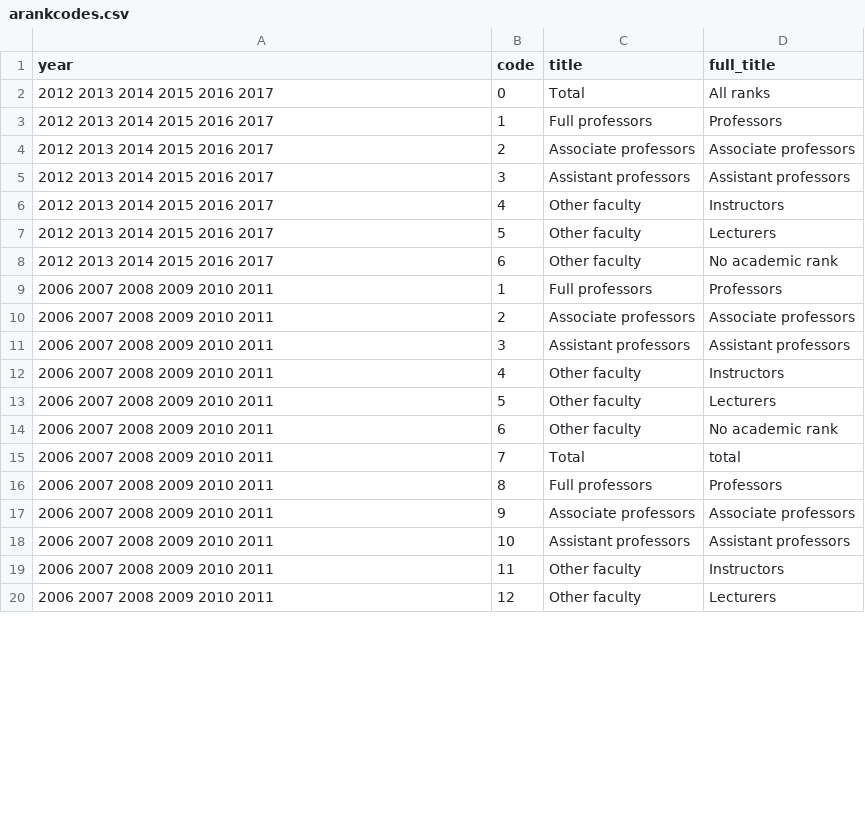
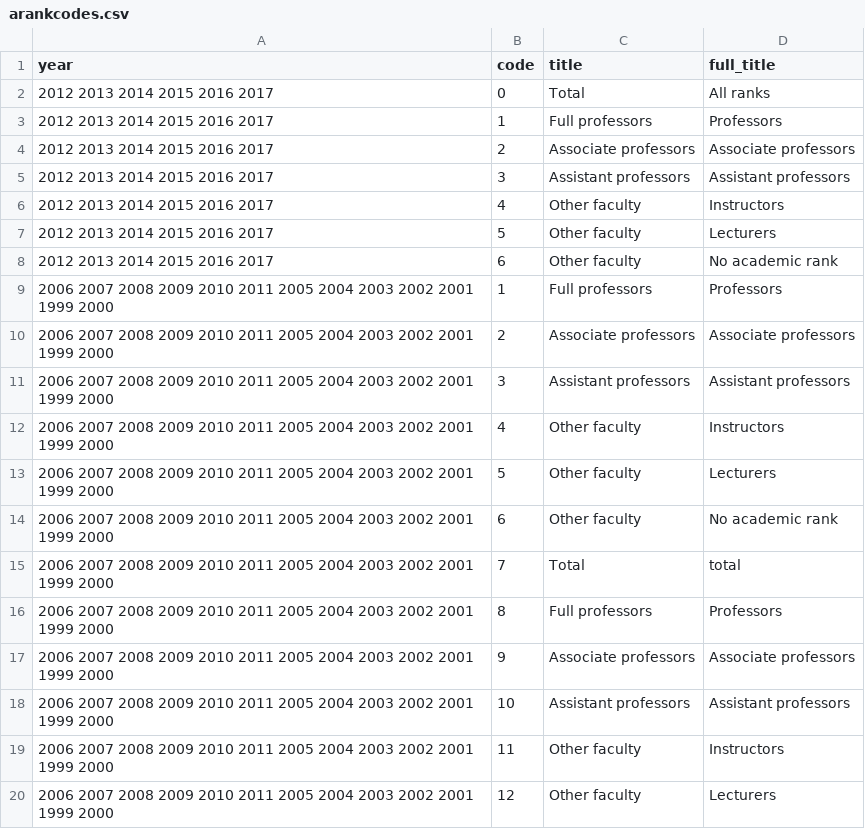
Before and after one commit to arii/urm, a CSV file: arankcodes.csv, drawn as a sheet; only a part is shown; the diff covers the shown part only.

```diff
--- a/arankcodes.csv
+++ b/arankcodes.csv
@@ -8,13 +8,13 @@ year,code,title,full_title
 2012 2013 2014 2015 2016 2017,6,Other faculty,No academic rank
-2006 2007 2008 2009 2010 2011,1,Full professors, Professors
-2006 2007 2008 2009 2010 2011,2,Associate professors, Associate professors
-2006 2007 2008 2009 2010 2011,3,Assistant professors, Assistant professors
-2006 2007 2008 2009 2010 2011,4,Other faculty, Instructors
-2006 2007 2008 2009 2010 2011,5,Other faculty, Lecturers
-2006 2007 2008 2009 2010 2011,6,Other faculty, No academic rank
-2006 2007 2008 2009 2010 2011,7,Total, total
-2006 2007 2008 2009 2010 2011,8,Full professors,Professors
-2006 2007 2008 2009 2010 2011,9,Associate professors,Associate professors
-2006 2007 2008 2009 2010 2011,10,Assistant professors,Assistant professors
-2006 2007 2008 2009 2010 2011,11,Other faculty,Instructors
-2006 2007 2008 2009 2010 2011,12,Other faculty,Lecturers
+2006 2007 2008 2009 2010 2011 2005 2004 2003 2002 2001 1999 2000,1,Full professors, Professors
+2006 2007 2008 2009 2010 2011 2005 2004 2003 2002 2001 1999 2000,2,Associate professors, Associate professors
+2006 2007 2008 2009 2010 2011 2005 2004 2003 2002 2001 1999 2000,3,Assistant professors, Assistant professors
+2006 2007 2008 2009 2010 2011 2005 2004 2003 2002 2001 1999 2000,4,Other faculty, Instructors
+2006 2007 2008 2009 2010 2011 2005 2004 2003 2002 2001 1999 2000,5,Other faculty, Lecturers
+2006 2007 2008 2009 2010 2011 2005 2004 2003 2002 2001 1999 2000,6,Other faculty, No academic rank
+2006 2007 2008 2009 2010 2011 2005 2004 2003 2002 2001 1999 2000,7,Total, total
+2006 2007 2008 2009 2010 2011 2005 2004 2003 2002 2001 1999 2000,8,Full professors,Professors
+2006 2007 2008 2009 2010 2011 2005 2004 2003 2002 2001 1999 2000,9,Associate professors,Associate professors
+2006 2007 2008 2009 2010 2011 2005 2004 2003 2002 2001 1999 2000,10,Assistant professors,Assistant professors
+2006 2007 2008 2009 2010 2011 2005 2004 2003 2002 2001 1999 2000,11,Other faculty,Instructors
+2006 2007 2008 2009 2010 2011 2005 2004 2003 2002 2001 1999 2000,12,Other faculty,Lecturers
```
Also changed, not shown: 11 edited cells elsewhere in this file, racecodes.csv, 2 other files.
